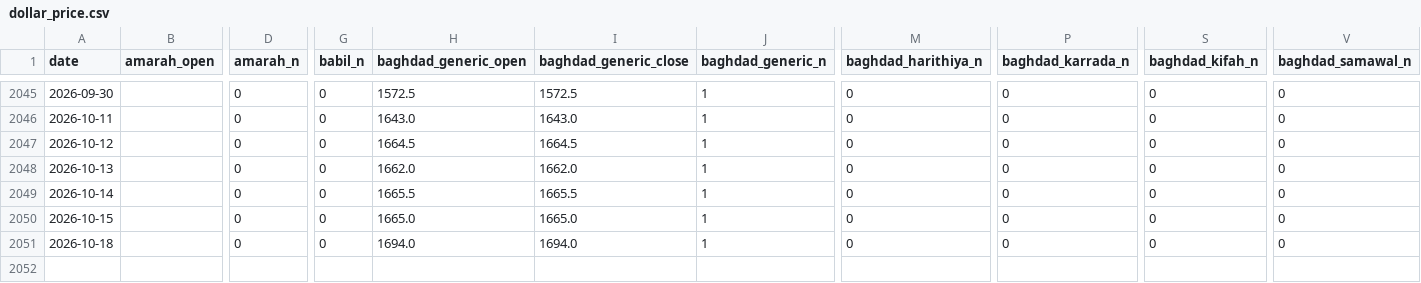
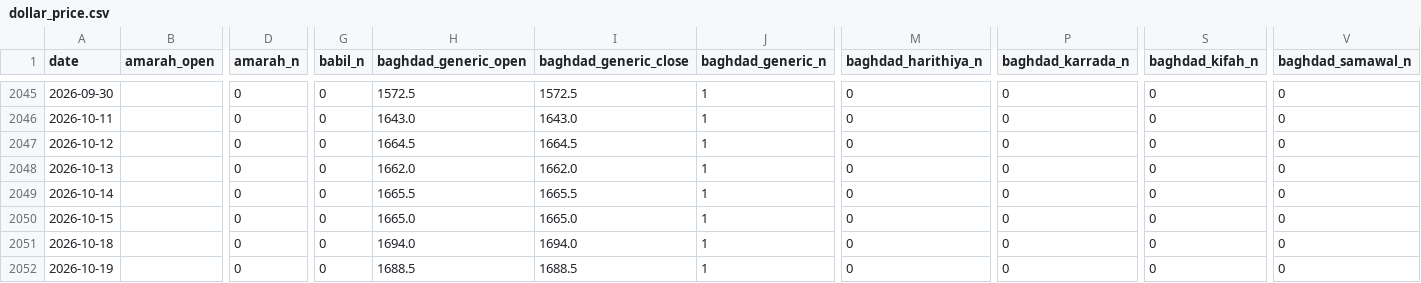
Before and after one commit to HusseinKh90/Iraq-parallel-exchange-rate, a CSV file: data/daily/dollar_price.csv, drawn as a sheet; only a part is shown, gaps mark what is left out; rows hold the shown columns only; the diff names each change by its address in the sheet, - before the commit and + after, or states it on an @@ line.

```diff
--- a/data/daily/dollar_price.csv
+++ b/data/daily/dollar_price.csv
+row 2052: 2026-10-19 |  | 0 | 0 | 1688.5 | 1688.5 | 1 | 0 | 0 | 0 | 0
```
Also changed, not shown: data/consensus_city_day.csv, data/daily/dollariraqi.csv, 11 other files.
